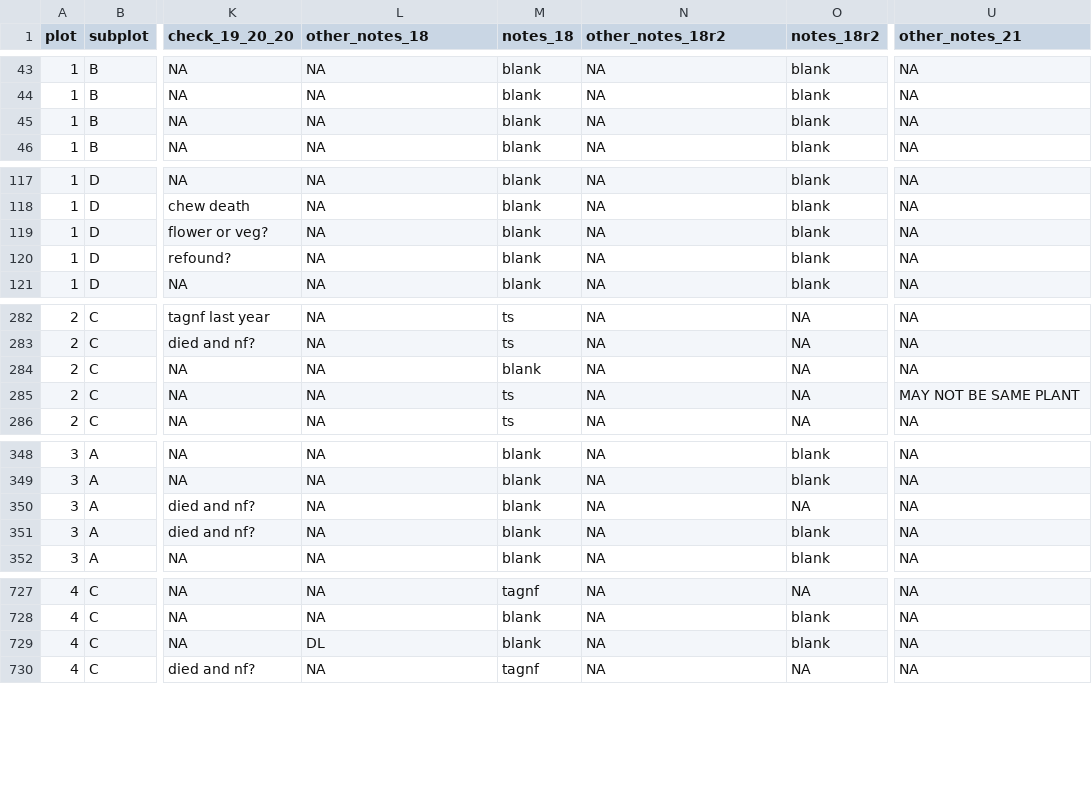
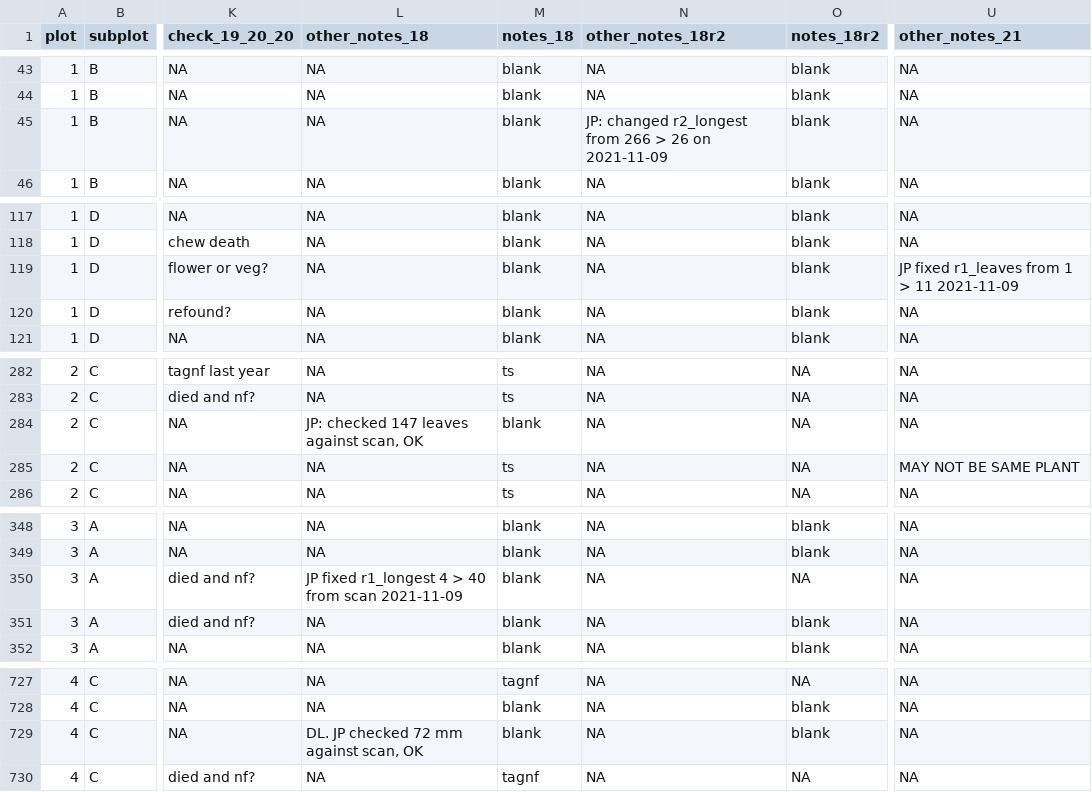
Before and after one commit to jmpowers/maxfield, a TSV file: data/census_status.tsv, drawn as a sheet; only a part is shown, gaps mark what is left out; the diff covers the shown part only; the diff names each change by its address in the sheet, - before the commit and + after, or states it on an @@ line.

Commit message:
Fix weird census leaves from scans

```diff
--- a/data/census_status.tsv
+++ b/data/census_status.tsv
-N45 (other_notes_18r2): NA
+N45 (other_notes_18r2): JP: changed r2_longest from 266 > 26 on 2021-11-09
-U119 (other_notes_21): NA
+U119 (other_notes_21): JP fixed r1_leaves from 1 > 11 2021-11-09
-L284 (other_notes_18): NA
+L284 (other_notes_18): JP: checked 147 leaves against scan, OK
-L350 (other_notes_18): NA
+L350 (other_notes_18): JP fixed r1_longest 4 > 40 from scan 2021-11-09
-L729 (other_notes_18): DL
+L729 (other_notes_18): DL. JP checked 72 mm against scan, OK
```
Also changed, not shown: 1 edited cell elsewhere in this file, data/census_2018.tsv, data/census_2019.tsv, 6 other files.
